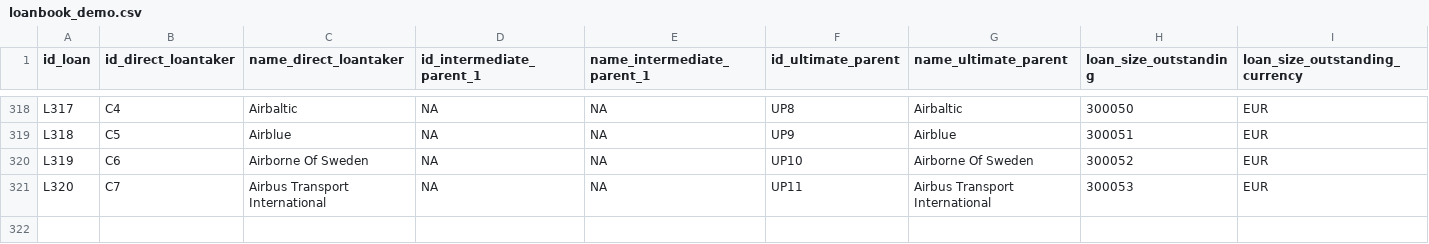
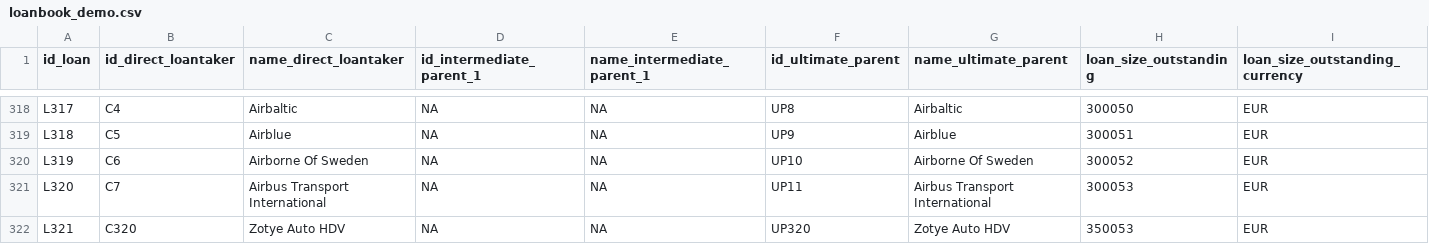
Before and after one commit to RMI-PACTA/r2dii.data, a CSV file: data-raw/loanbook_demo.csv, drawn as a sheet; only a part is shown, gaps mark what is left out; rows hold the shown columns only; the diff names each change by its address in the sheet, - before the commit and + after, or states it on an @@ line.

```diff
--- a/data-raw/loanbook_demo.csv
+++ b/data-raw/loanbook_demo.csv
+row 322: L321 | C320 | Zotye Auto HDV | NA | NA | UP320 | Zotye Auto HDV | 350053 | EUR
```
Also changed, not shown: data-raw/green_or_brown.csv, 12 other files.
